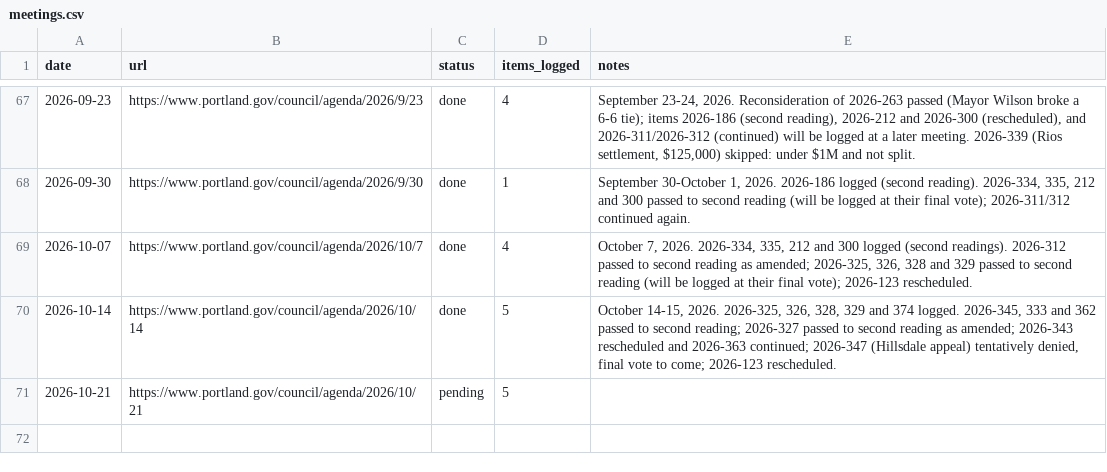
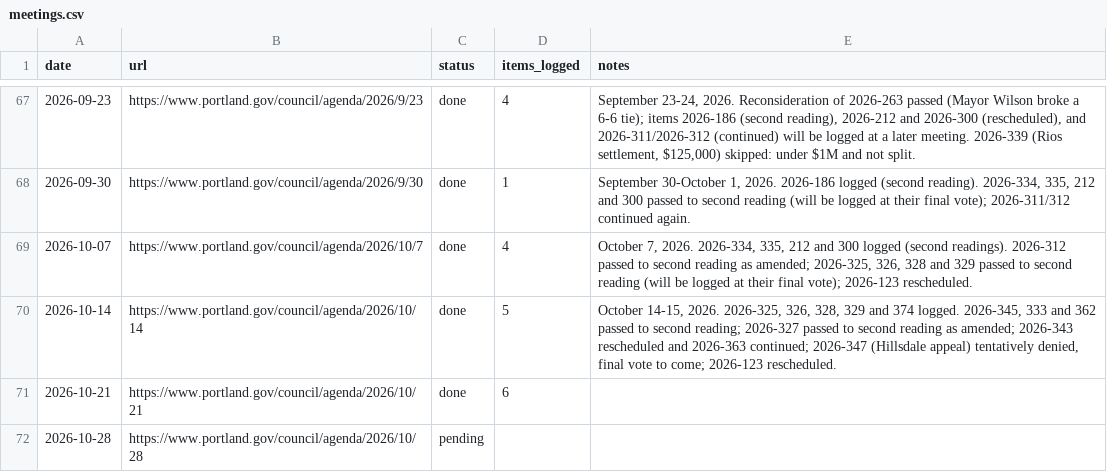
Before and after one commit to Portland-City-Council-Votes/pdxcouncilvotes, a CSV file: data/meetings.csv, drawn as a sheet; only a part is shown, gaps mark what is left out.

```diff
--- a/data/meetings.csv
+++ b/data/meetings.csv
@@ -70,2 +70,3 @@ date,url,status,items_logged,notes
 2026-10-14,https://www.portland.gov/council/agenda/2026/10/14,done,5,"October 14-15, 2026. 2026-325, 326, 328, 329 and 374 logged. 2026-345, 333 and 362 passed to second reading; 2026-327 passed to second reading as amended; 2026-343 rescheduled and 2026-363 continued; 2026-347 (Hillsdale appeal) tentatively denied, final vote to come; 2026-123 rescheduled."
-2026-10-21,https://www.portland.gov/council/agenda/2026/10/21,pending,5,
+2026-10-21,https://www.portland.gov/council/agenda/2026/10/21,done,6,
+2026-10-28,https://www.portland.gov/council/agenda/2026/10/28,pending,,
```
Also changed, not shown: data/motions.csv, data/votes.csv, 2 other files.
